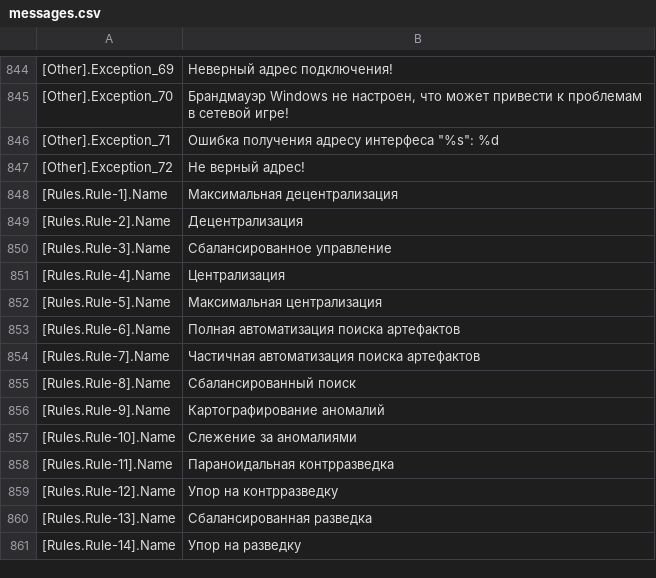
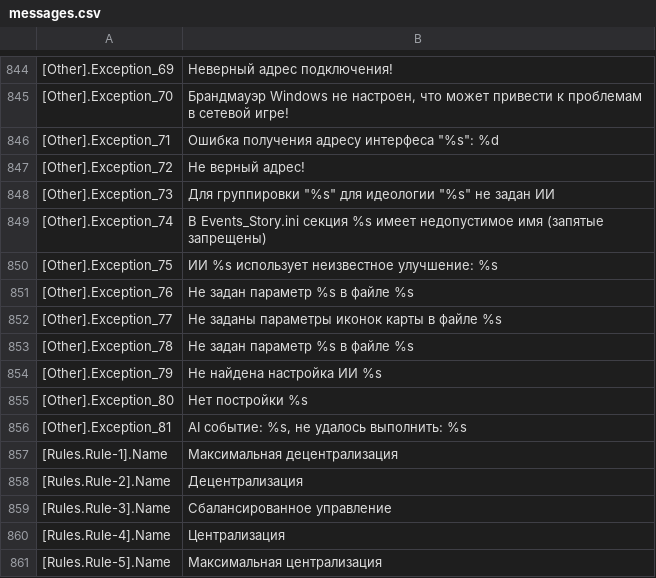
Before and after one commit to VALROY17/war_in_zone_public, a CSV file: data/locale/ruRu/messages.csv, drawn as a sheet; only a part is shown, gaps mark what is left out; the shorter side is filled out with more unchanged rows; the diff names each change by its address in the sheet, - before the commit and + after, or states it on an @@ line.

Commit message:
вынос в ресурсы всё что отмечено для выноса в ресурсы

```diff
--- a/data/locale/ruRu/messages.csv
+++ b/data/locale/ruRu/messages.csv
+row 848: [Other].Exception_73 | Для группировки "%s" для идеологии "%s" не задан ИИ
+row 849: [Other].Exception_74 | В Events_Story.ini секция %s имеет недопустимое имя (запятые запрещены)
+row 850: [Other].Exception_75 | ИИ %s использует неизвестное улучшение: %s
+row 851: [Other].Exception_76 | Не задан параметр %s в файле %s
+row 852: [Other].Exception_77 | Не заданы параметры иконок карты в файле %s
+row 853: [Other].Exception_78 | Не задан параметр %s в файле %s
+row 854: [Other].Exception_79 | Не найдена настройка ИИ %s
+row 855: [Other].Exception_80 | Нет постройки %s
+row 856: [Other].Exception_81 | AI событие: %s, не удалось выполнить: %s
```
